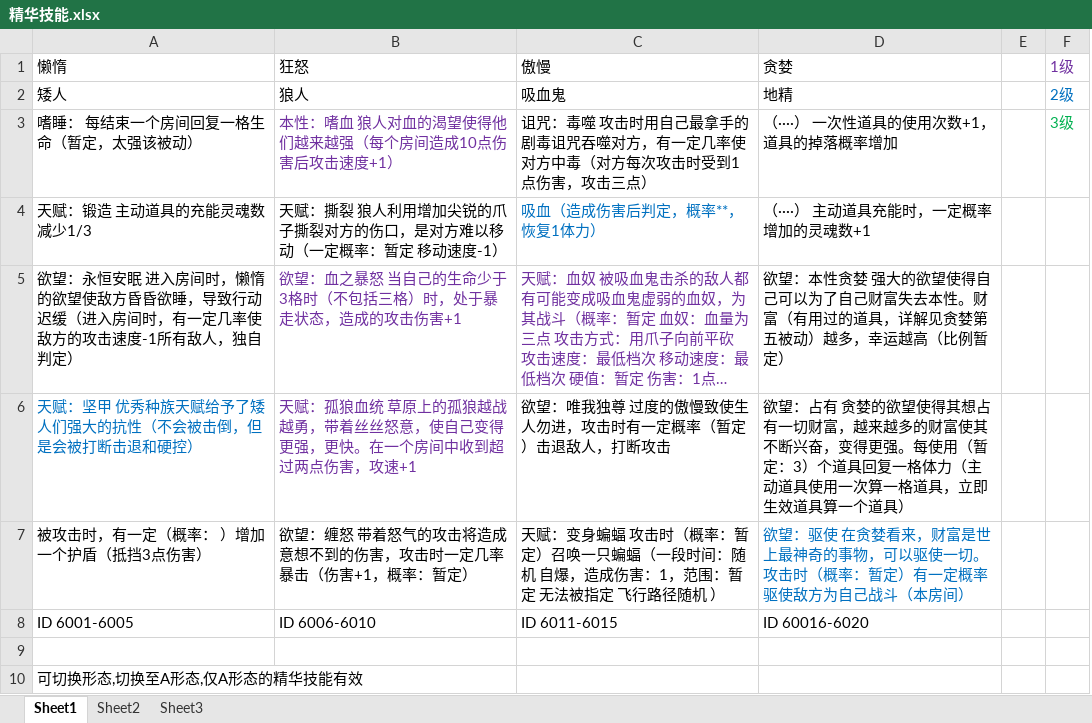
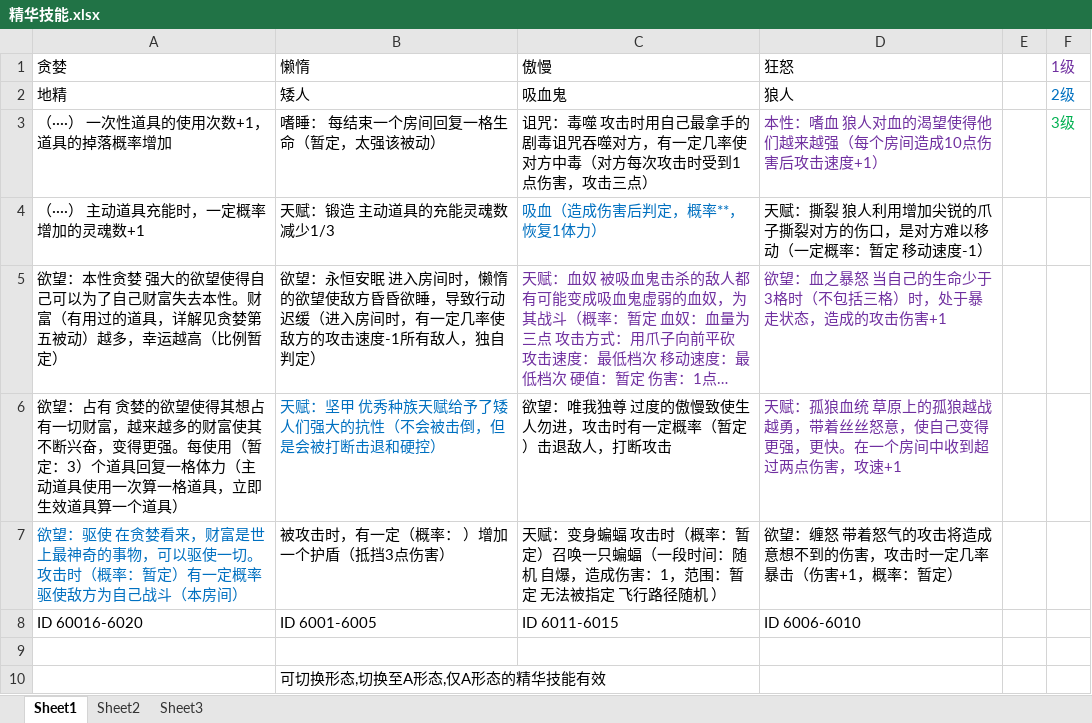
Before and after one commit to IceRad1o/Evo-Winter, an Excel workbook: Documents/策划/精华技能.xlsx, sheet Sheet1, drawn as a sheet; long unchanged cells end in …; values as stored, in another font and other column widths than the file's, no borders; removed rows and columns are numbered as before the commit, all else as after; the diff names each change by its address in the sheet, - before the commit and + after, or states it on an @@ line.

```diff
--- a/Documents/策划/精华技能.xlsx (sheet Sheet1)
+++ b/Documents/策划/精华技能.xlsx (sheet Sheet1)
+column A (贪婪), rows 2-8: 地精 | （····） 一次性道具的使用次数+1，道具的掉落概率增加 | （····） 主动道具充能时，一定概率增加的灵魂数+1 | 欲望：本性贪婪 强大的欲望使得自己可以为了自己财富失去本性。财富（有用过的道具，详解见贪婪第五被动）越多，幸运越高（比例暂定） | 欲望：占有 贪婪的欲望使得其想占有一切财富，越来越多的财富使其不断兴奋，变得更强。每使用（暂定：3）个道具回复一格体力（主动道具使用一次算一格道具，立即生效道具算一个道具） | 欲望：驱使 在贪婪看来，财富是世上最神奇的事物，可以驱使一切。攻击时（概率：暂定）有一定概率驱使敌方为自己战斗（本房间） | ID 60016-6020
-column B (狂怒), rows 2-8: 狼人 | 本性：嗜血 狼人对血的渴望使得他们越来越强（每个房间造成10点伤害后攻击速度+1） | 天赋：撕裂 狼人利用增加尖锐的爪子撕裂对方的伤口，是对方难以移动（一定概率：暂定 移动速度-1） | 欲望：血之暴怒 当自己的生命少于3格时（不包括三格）时，处于暴走状态，造成的攻击伤害+1 | 天赋：孤狼血统 草原上的孤狼越战越勇，带着丝丝怒意，使自己变得更强，更快。在一个房间中收到超过两点伤害，攻速+1 | 欲望：缠怒 带着怒气的攻击将造成意想不到的伤害，攻击时一定几率暴击（伤害+1，概率：暂定） | ID 6006-6010
-D1: 贪婪
+D1: 狂怒
-D2 (狂怒): 地精
+D2 (狂怒): 狼人
-D3 (狂怒): （····） 一次性道具的使用次数+1，道具的掉落概率增加
+D3 (狂怒): 本性：嗜血 狼人对血的渴望使得他们越来越强（每个房间造成10点伤害后攻击速度+1）
-D3 text colour: black
+D3 text colour: #7030A0
-D4 (狂怒): （····） 主动道具充能时，一定概率增加的灵魂数+1
+D4 (狂怒): 天赋：撕裂 狼人利用增加尖锐的爪子撕裂对方的伤口，是对方难以移动（一定概率：暂定 移动速度-1）
-D5 (狂怒): 欲望：本性贪婪 强大的欲望使得自己可以为了自己财富失去本性。财富（有用过的道具，详解见贪婪第五被动）越多，幸运越高（比例暂定）
+D5 (狂怒): 欲望：血之暴怒 当自己的生命少于3格时（不包括三格）时，处于暴走状态，造成的攻击伤害+1
-D5:D6 text colour: black
+D5:D6 text colour: #7030A0
-D6 (狂怒): 欲望：占有 贪婪的欲望使得其想占有一切财富，越来越多的财富使其不断兴奋，变得更强。每使用（暂定：3）个道具回复一格体力（主动道具使用一次算一格道具，立即生效道具算一个道具）
+D6 (狂怒): 天赋：孤狼血统 草原上的孤狼越战越勇，带着丝丝怒意，使自己变得更强，更快。在一个房间中收到超过两点伤害，攻速+1
-D7 (狂怒): 欲望：驱使 在贪婪看来，财富是世上最神奇的事物，可以驱使一切。攻击时（概率：暂定）有一定概率驱使敌方为自己战斗（本房间）
+D7 (狂怒): 欲望：缠怒 带着怒气的攻击将造成意想不到的伤害，攻击时一定几率暴击（伤害+1，概率：暂定）
-D7 text colour: #0070C0
+D7 text colour: black
-D8 (狂怒): ID 60016-6020
+D8 (狂怒): ID 6006-6010
```
Also changed, not shown: 7 other files.
